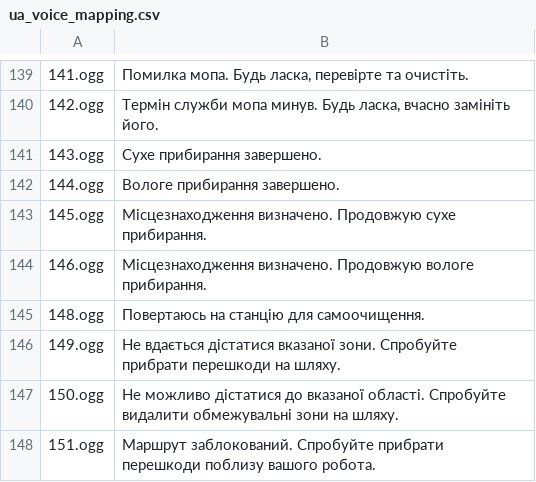
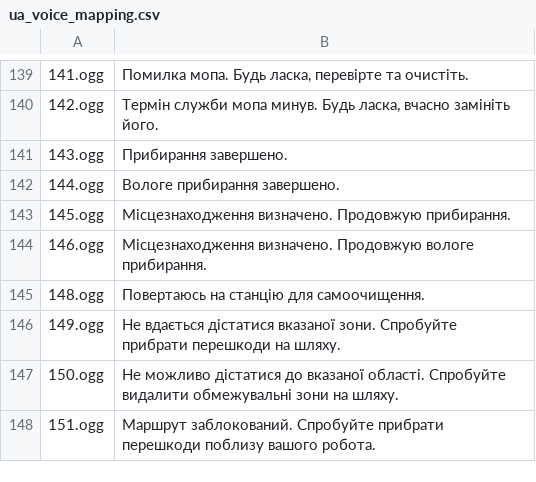
Before and after one commit to oleksandr-belei/dreame-vacuum-uk-voice-packs, a CSV file: ua_voice_mapping.csv, drawn as a sheet; only a part is shown, gaps mark what is left out; the diff covers the shown part only.

```diff
--- a/ua_voice_mapping.csv
+++ b/ua_voice_mapping.csv
@@ -140,5 +140,5 @@
 "142.ogg","Термін служби мопа минув. Будь ласка, вчасно замініть його."
-"143.ogg","Сухе прибирання завершено."
+"143.ogg","Прибирання завершено."
 "144.ogg","Вологе прибирання завершено."
-"145.ogg","Місцезнаходження визначено. Продовжую сухе прибирання."
+"145.ogg","Місцезнаходження визначено. Продовжую прибирання."
 "146.ogg","Місцезнаходження визначено. Продовжую вологе прибирання."
```
Also changed, not shown: 15 edited cells elsewhere in this file, 2 other files.
